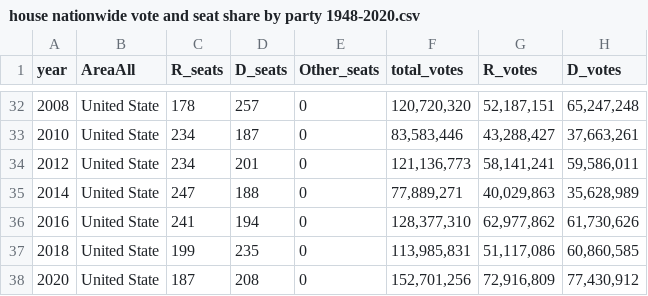
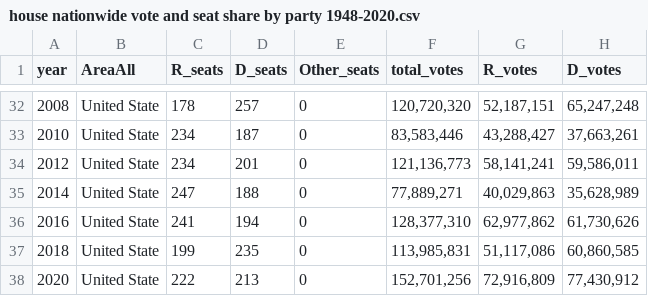
Before and after one commit to jacobtarin/election-analytics-blog, a CSV file: content/post/data/house nationwide vote and seat share by party 1948-2020.csv, drawn as a sheet; only a part is shown, gaps mark what is left out; the diff names each change by its address in the sheet, - before the commit and + after, or states it on an @@ line.

Commit message:
Blog post 3

```diff
--- a/content/post/data/house nationwide vote and seat share by party 1948-2020.csv
+++ b/content/post/data/house nationwide vote and seat share by party 1948-2020.csv
-C38 (R_seats): 187
+C38 (R_seats): 222
-D38 (D_seats): 208
+D38 (D_seats): 213
```
Also changed, not shown: 22 other files.
